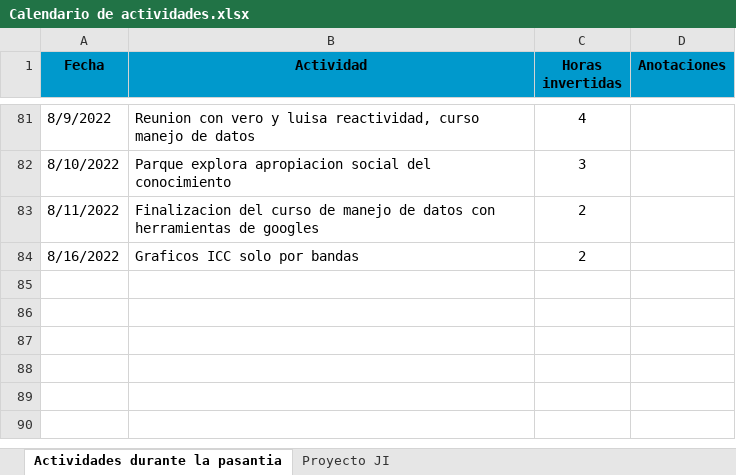
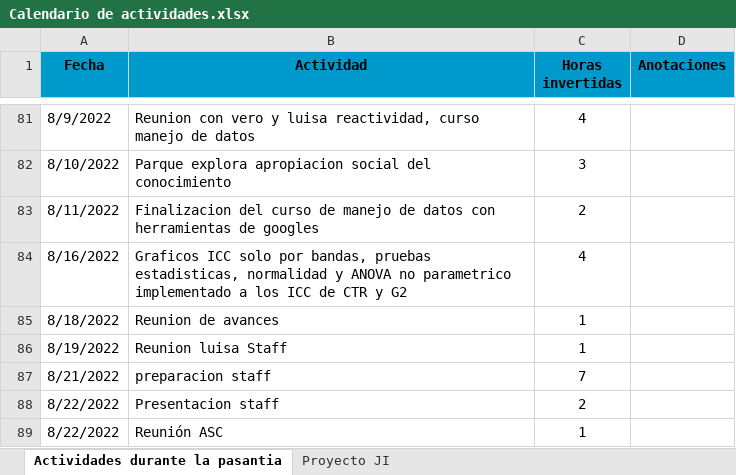
Before and after one commit to yjmantilla/Data_analysis_ML_Harmonization_Proyect, an Excel workbook: Calendario de actividades.xlsx, sheet Actividades durante la pasantia, drawn as a sheet; only a part is shown, gaps mark what is left out; values as stored, in another font and other column widths than the file's, no borders; the diff names each change by its address in the sheet, - before the commit and + after, or states it on an @@ line.

Commit message:
Actualizacion de graficos ICC y test de diferencia entre grupos evaluado por cada banda de frecuencia

```diff
--- a/Calendario de actividades.xlsx (sheet Actividades durante la pasantia)
+++ b/Calendario de actividades.xlsx (sheet Actividades durante la pasantia)
-B84 (Actividad): …solo por bandas
+B84 (Actividad): …solo por bandas, pruebas estadisticas, normalidad y ANOVA no parametrico implementado a los ICC de CTR y G2
-C84 (Horas invertidas): 2
+C84 (Horas invertidas): 4
+row 85: 8/18/2022 | Reunion de avances | 1
+row 86: 8/19/2022 | Reunion luisa Staff | 1
+row 87: 8/21/2022 | preparacion staff | 7
+row 88: 8/22/2022 | Presentacion staff | 2
+row 89: 8/22/2022 | Reunión ASC | 1
```
Also changed, not shown: 10 other files.
